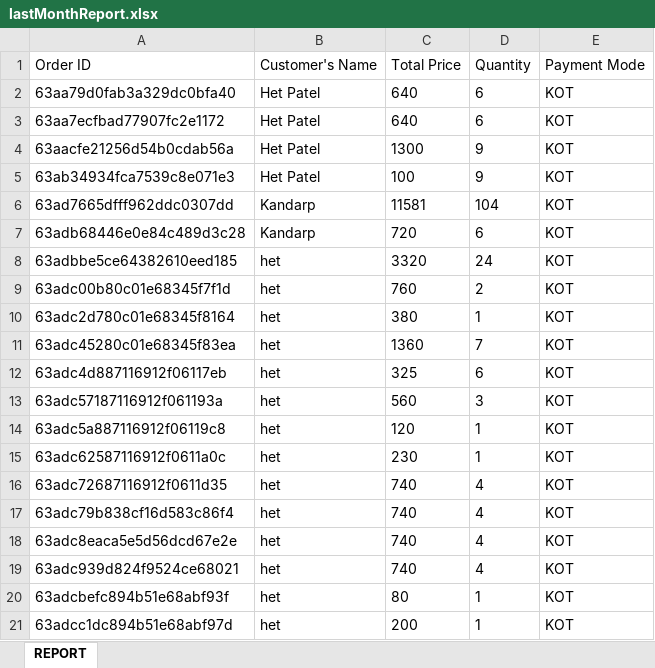
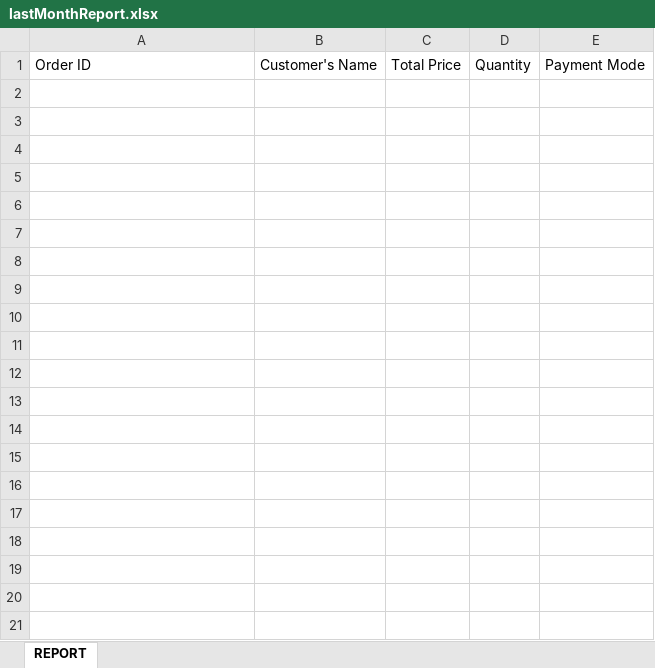
Before and after one commit to Pratham-shah19/ssip, an Excel workbook: canteen/controllers/lastMonthReport.xlsx, sheet REPORT, drawn as a sheet; only a part is shown; values as stored, in another font and other column widths than the file's, no borders; the diff covers the shown part only; the diff names each change by its address in the sheet, - before the commit and + after, or states it on an @@ line.

Commit message:
canteen routes changed

```diff
--- a/canteen/controllers/lastMonthReport.xlsx (sheet REPORT)
+++ b/canteen/controllers/lastMonthReport.xlsx (sheet REPORT)
-row 2: 63aa79d0fab3a329dc0bfa40 | Het Patel | 640 | 6 | KOT
-row 3: 63aa7ecfbad77907fc2e1172 | Het Patel | 640 | 6 | KOT
-row 4: 63aacfe21256d54b0cdab56a | Het Patel | 1300 | 9 | KOT
-row 5: 63ab34934fca7539c8e071e3 | Het Patel | 100 | 9 | KOT
-row 6: 63ad7665dfff962ddc0307dd | Kandarp | 11581 | 104 | KOT
-row 7: 63adb68446e0e84c489d3c28 | Kandarp | 720 | 6 | KOT
-row 8: 63adbbe5ce64382610eed185 | het | 3320 | 24 | KOT
-row 9: 63adc00b80c01e68345f7f1d | het | 760 | 2 | KOT
-row 10: 63adc2d780c01e68345f8164 | het | 380 | 1 | KOT
-row 11: 63adc45280c01e68345f83ea | het | 1360 | 7 | KOT
-row 12: 63adc4d887116912f06117eb | het | 325 | 6 | KOT
-row 13: 63adc57187116912f061193a | het | 560 | 3 | KOT
-row 14: 63adc5a887116912f06119c8 | het | 120 | 1 | KOT
-row 15: 63adc62587116912f0611a0c | het | 230 | 1 | KOT
-row 16: 63adc72687116912f0611d35 | het | 740 | 4 | KOT
-row 17: 63adc79b838cf16d583c86f4 | het | 740 | 4 | KOT
-row 18: 63adc8eaca5e5d56dcd67e2e | het | 740 | 4 | KOT
-row 19: 63adc939d824f9524ce68021 | het | 740 | 4 | KOT
-row 20: 63adcbefc894b51e68abf93f | het | 80 | 1 | KOT
-row 21: 63adcc1dc894b51e68abf97d | het | 200 | 1 | KOT
```
Also changed, not shown: 43 removed rows elsewhere in this sheet, admin/controllers/lastMonthReport.xlsx, admin/controllers/thisMonthReport.xlsx, 3 other files.
